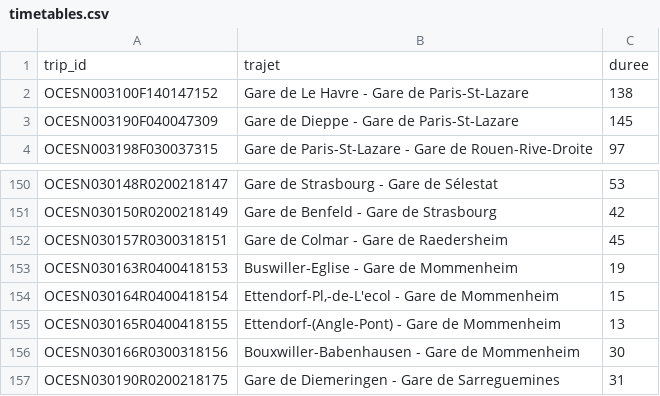
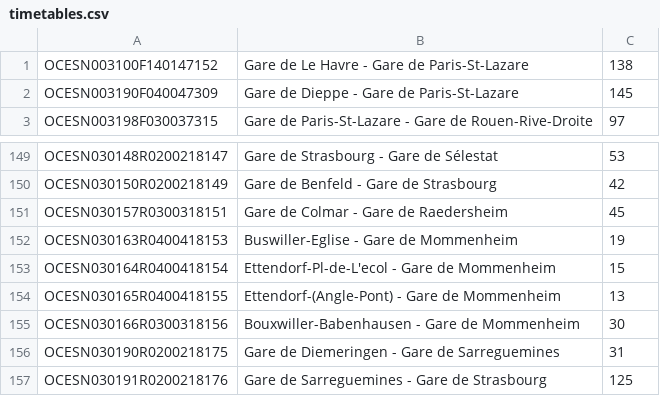
Before and after one commit to ArthurVanier/IA-Project-FastetTravel, a CSV file: timetables.csv, drawn as a sheet; only a part is shown, gaps mark what is left out; the shorter side is filled out with more unchanged rows.

```diff
--- a/timetables.csv
+++ b/timetables.csv
@@ -1,2 +1 @@
-trip_id	trajet	duree
 OCESN003100F140147152	Gare de Le Havre - Gare de Paris-St-Lazare	138
@@ -153,3 +152,3 @@ OCESN030157R0300318151	Gare de Colmar - Gare de Raedersheim	45
 OCESN030163R0400418153	Buswiller-Eglise - Gare de Mommenheim	19
-OCESN030164R0400418154	Ettendorf-Pl,-de-L'ecol - Gare de Mommenheim	15
+OCESN030164R0400418154	Ettendorf-Pl-de-L'ecol - Gare de Mommenheim	15
 OCESN030165R0400418155	Ettendorf-(Angle-Pont) - Gare de Mommenheim	13
```
Also changed, not shown: 46 other files.
